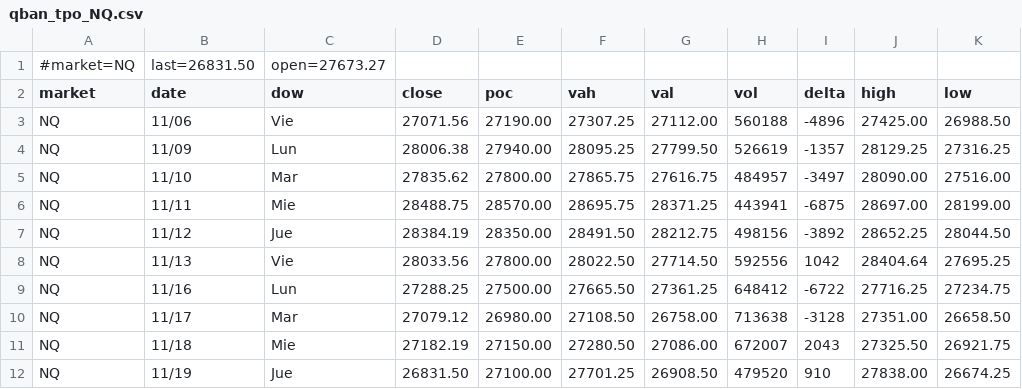
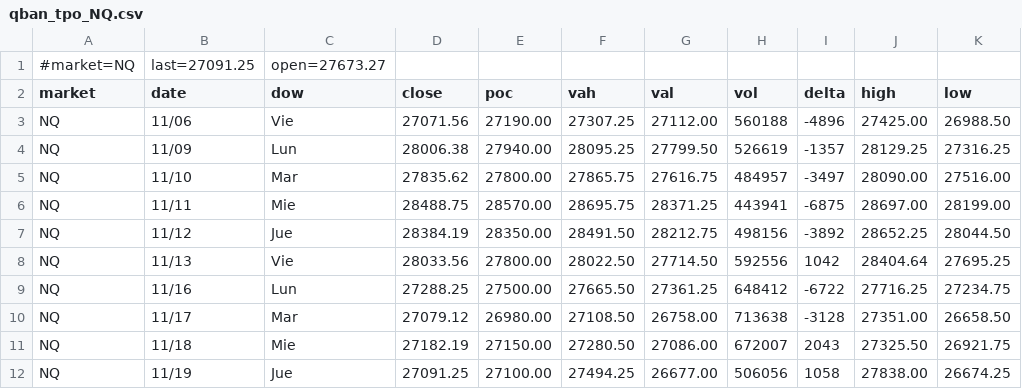
Before and after one commit to AleCuba90/qban-snap, a CSV file: qban_tpo_NQ.csv, drawn as a sheet.

```diff
--- a/qban_tpo_NQ.csv
+++ b/qban_tpo_NQ.csv
@@ -1,2 +1,2 @@
-#market=NQ,last=26831.50,open=27673.27
+#market=NQ,last=27091.25,open=27673.27
 market,date,dow,close,poc,vah,val,vol,delta,high,low
@@ -11,2 +11,2 @@ NQ,11/17,Mar,27079.12,26980.00,27108.50,26758.00,713638,-3128,27351.00,26658.50
 NQ,11/18,Mie,27182.19,27150.00,27280.50,27086.00,672007,2043,27325.50,26921.75
-NQ,11/19,Jue,26831.50,27100.00,27701.25,26908.50,479520,910,27838.00,26674.25
+NQ,11/19,Jue,27091.25,27100.00,27494.25,26677.00,506056,1058,27838.00,26674.25
```
Also changed, not shown: levels_ES_D.csv, levels_ES_FS.csv, 16 other files.
